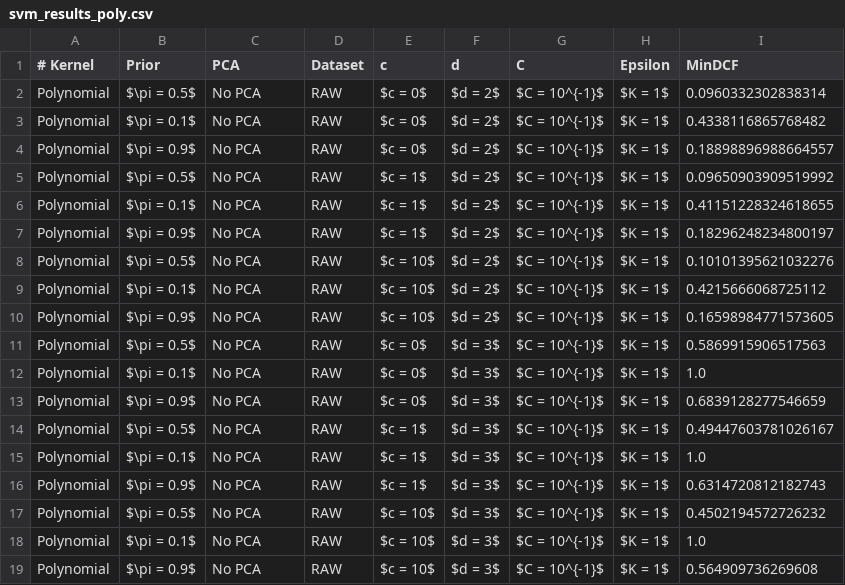
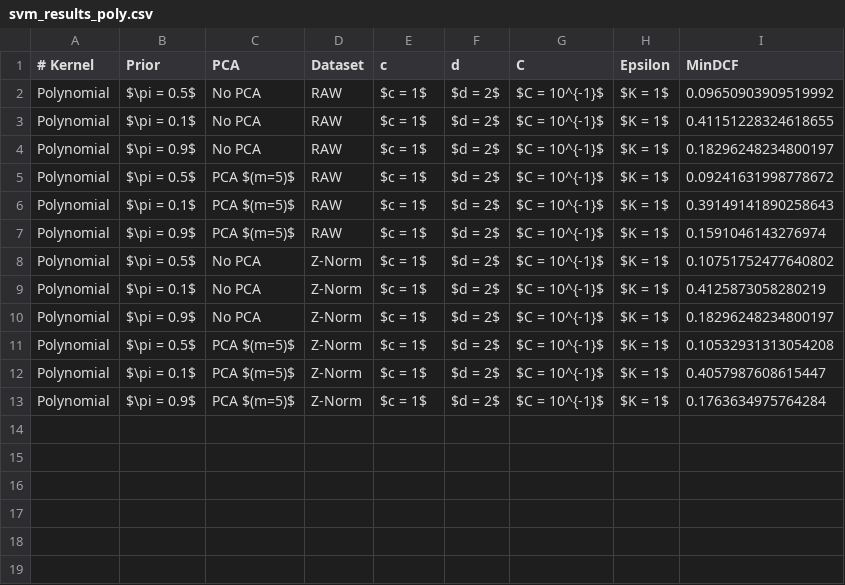
Before and after one commit to TeamOGC/mlpr, a CSV file: tables/svm_analysis/svm_results_poly.csv, drawn as a sheet.

Commit message:
updated poly second run

```diff
--- a/tables/svm_analysis/svm_results_poly.csv
+++ b/tables/svm_analysis/svm_results_poly.csv
@@ -1,5 +1,2 @@
 # Kernel;Prior;PCA;Dataset;c;d;C;Epsilon;MinDCF
-Polynomial;$\pi = 0.5$;No PCA;RAW;$c = 0$;$d = 2$;$C = 10^{-1}$;$K = 1$;0.0960332302838314
-Polynomial;$\pi = 0.1$;No PCA;RAW;$c = 0$;$d = 2$;$C = 10^{-1}$;$K = 1$;0.4338116865768482
-Polynomial;$\pi = 0.9$;No PCA;RAW;$c = 0$;$d = 2$;$C = 10^{-1}$;$K = 1$;0.18898896988664557
 Polynomial;$\pi = 0.5$;No PCA;RAW;$c = 1$;$d = 2$;$C = 10^{-1}$;$K = 1$;0.09650903909519992
@@ -7,13 +4,10 @@ Polynomial;$\pi = 0.1$;No PCA;RAW;$c = 1$;$d = 2$;$C = 10^{-1}$;$K = 1$;0.411512
 Polynomial;$\pi = 0.9$;No PCA;RAW;$c = 1$;$d = 2$;$C = 10^{-1}$;$K = 1$;0.18296248234800197
-Polynomial;$\pi = 0.5$;No PCA;RAW;$c = 10$;$d = 2$;$C = 10^{-1}$;$K = 1$;0.10101395621032276
-Polynomial;$\pi = 0.1$;No PCA;RAW;$c = 10$;$d = 2$;$C = 10^{-1}$;$K = 1$;0.4215666068725112
-Polynomial;$\pi = 0.9$;No PCA;RAW;$c = 10$;$d = 2$;$C = 10^{-1}$;$K = 1$;0.16598984771573605
-Polynomial;$\pi = 0.5$;No PCA;RAW;$c = 0$;$d = 3$;$C = 10^{-1}$;$K = 1$;0.5869915906517563
-Polynomial;$\pi = 0.1$;No PCA;RAW;$c = 0$;$d = 3$;$C = 10^{-1}$;$K = 1$;1.0
-Polynomial;$\pi = 0.9$;No PCA;RAW;$c = 0$;$d = 3$;$C = 10^{-1}$;$K = 1$;0.6839128277546659
-Polynomial;$\pi = 0.5$;No PCA;RAW;$c = 1$;$d = 3$;$C = 10^{-1}$;$K = 1$;0.49447603781026167
-Polynomial;$\pi = 0.1$;No PCA;RAW;$c = 1$;$d = 3$;$C = 10^{-1}$;$K = 1$;1.0
-Polynomial;$\pi = 0.9$;No PCA;RAW;$c = 1$;$d = 3$;$C = 10^{-1}$;$K = 1$;0.6314720812182743
-Polynomial;$\pi = 0.5$;No PCA;RAW;$c = 10$;$d = 3$;$C = 10^{-1}$;$K = 1$;0.4502194572726232
-Polynomial;$\pi = 0.1$;No PCA;RAW;$c = 10$;$d = 3$;$C = 10^{-1}$;$K = 1$;1.0
-Polynomial;$\pi = 0.9$;No PCA;RAW;$c = 10$;$d = 3$;$C = 10^{-1}$;$K = 1$;0.564909736269608
+Polynomial;$\pi = 0.5$;PCA $(m=5)$;RAW;$c = 1$;$d = 2$;$C = 10^{-1}$;$K = 1$;0.09241631998778672
+Polynomial;$\pi = 0.1$;PCA $(m=5)$;RAW;$c = 1$;$d = 2$;$C = 10^{-1}$;$K = 1$;0.39149141890258643
+Polynomial;$\pi = 0.9$;PCA $(m=5)$;RAW;$c = 1$;$d = 2$;$C = 10^{-1}$;$K = 1$;0.1591046143276974
+Polynomial;$\pi = 0.5$;No PCA;Z-Norm;$c = 1$;$d = 2$;$C = 10^{-1}$;$K = 1$;0.10751752477640802
+Polynomial;$\pi = 0.1$;No PCA;Z-Norm;$c = 1$;$d = 2$;$C = 10^{-1}$;$K = 1$;0.4125873058280219
+Polynomial;$\pi = 0.9$;No PCA;Z-Norm;$c = 1$;$d = 2$;$C = 10^{-1}$;$K = 1$;0.18296248234800197
+Polynomial;$\pi = 0.5$;PCA $(m=5)$;Z-Norm;$c = 1$;$d = 2$;$C = 10^{-1}$;$K = 1$;0.10532931313054208
+Polynomial;$\pi = 0.1$;PCA $(m=5)$;Z-Norm;$c = 1$;$d = 2$;$C = 10^{-1}$;$K = 1$;0.4057987608615447
+Polynomial;$\pi = 0.9$;PCA $(m=5)$;Z-Norm;$c = 1$;$d = 2$;$C = 10^{-1}$;$K = 1$;0.1763634975764284
```
Also changed, not shown: tables/svm_analysis/SVM_results_poly_secondrun.csv.
